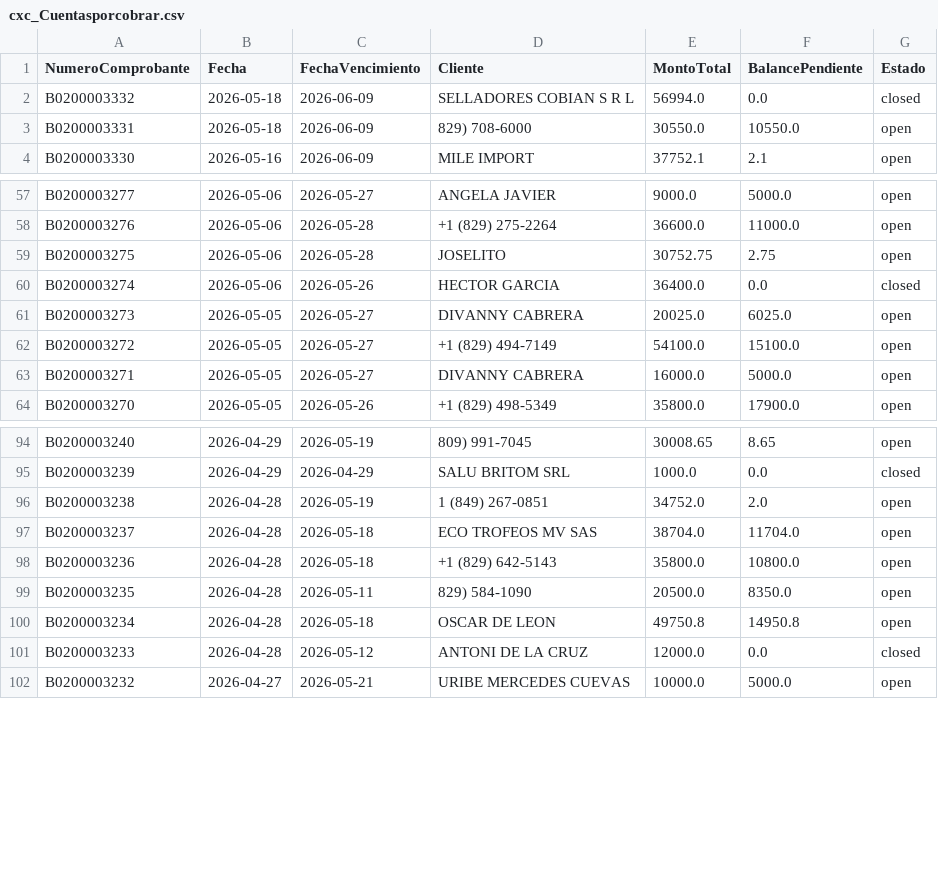
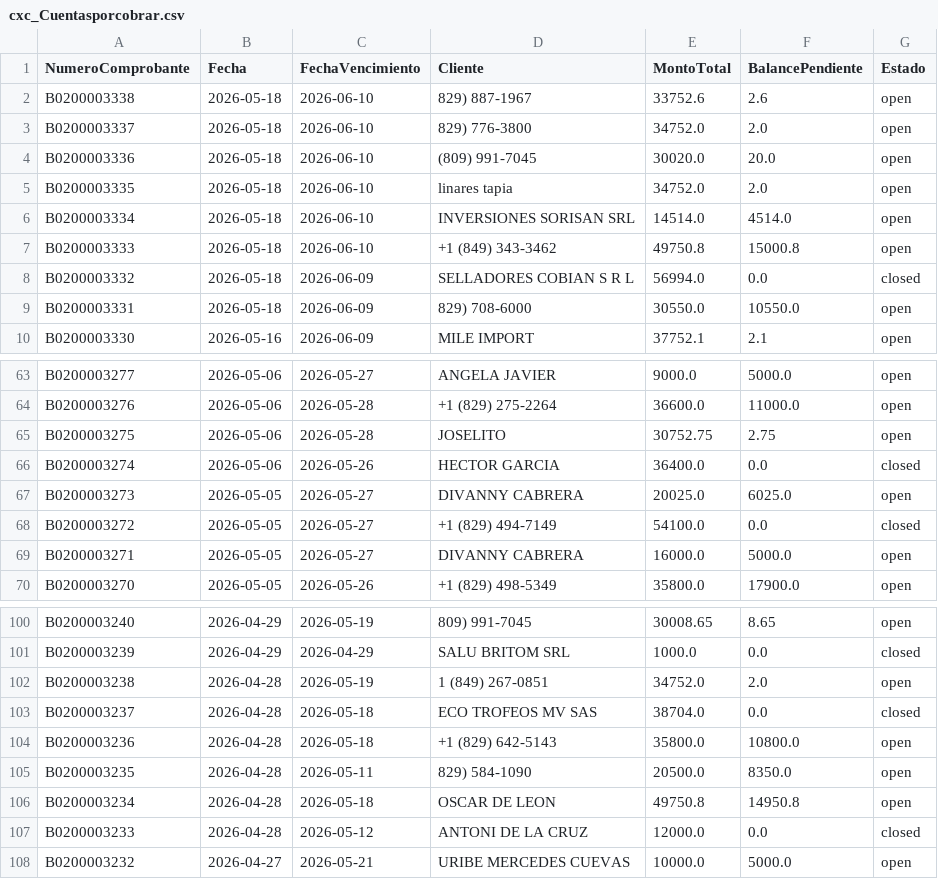
Before and after one commit to Osiris-14/reporte-cxc-alegra, a CSV file: cxc_Cuentasporcobrar.csv, drawn as a sheet; only a part is shown, gaps mark what is left out.

```diff
--- a/cxc_Cuentasporcobrar.csv
+++ b/cxc_Cuentasporcobrar.csv
@@ -1,2 +1,8 @@
 NumeroComprobante,Fecha,FechaVencimiento,Cliente,MontoTotal,BalancePendiente,Estado
+B0200003338,2026-05-18,2026-06-10,829) 887-1967,33752.6,2.6,open
+B0200003337,2026-05-18,2026-06-10,829) 776-3800,34752.0,2.0,open
+B0200003336,2026-05-18,2026-06-10,(809) 991-7045,30020.0,20.0,open
+B0200003335,2026-05-18,2026-06-10,linares tapia,34752.0,2.0,open
+B0200003334,2026-05-18,2026-06-10,INVERSIONES SORISAN SRL,14514.0,4514.0,open
+B0200003333,2026-05-18,2026-06-10,+1 (849) 343-3462,49750.8,15000.8,open
 B0200003332,2026-05-18,2026-06-09,SELLADORES COBIAN S R L,56994.0,0.0,closed
@@ -61,3 +67,3 @@ B0200003274,2026-05-06,2026-05-26,HECTOR GARCIA,36400.0,0.0,closed
 B0200003273,2026-05-05,2026-05-27,DIVANNY CABRERA,20025.0,6025.0,open
-B0200003272,2026-05-05,2026-05-27,+1 (829) 494-7149,54100.0,15100.0,open
+B0200003272,2026-05-05,2026-05-27,+1 (829) 494-7149,54100.0,0.0,closed
 B0200003271,2026-05-05,2026-05-27,DIVANNY CABRERA,16000.0,5000.0,open
@@ -96,3 +102,3 @@ B0200003239,2026-04-29,2026-04-29,SALU BRITOM SRL,1000.0,0.0,closed
 B0200003238,2026-04-28,2026-05-19,1 (849) 267-0851,34752.0,2.0,open
-B0200003237,2026-04-28,2026-05-18,ECO TROFEOS MV SAS,38704.0,11704.0,open
+B0200003237,2026-04-28,2026-05-18,ECO TROFEOS MV SAS,38704.0,0.0,closed
 B0200003236,2026-04-28,2026-05-18,+1 (829) 642-5143,35800.0,10800.0,open
```
